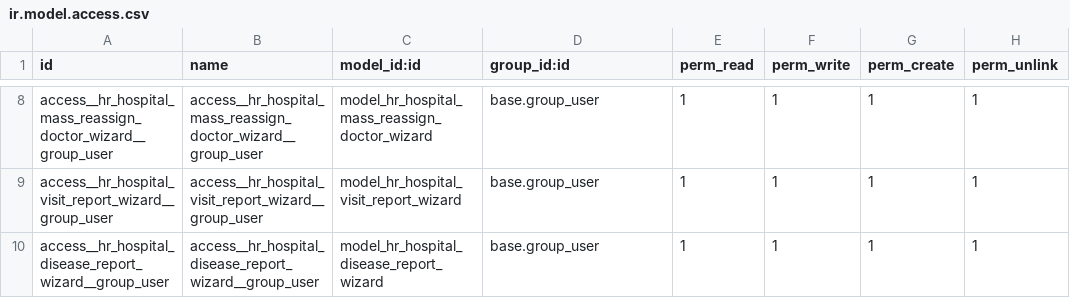
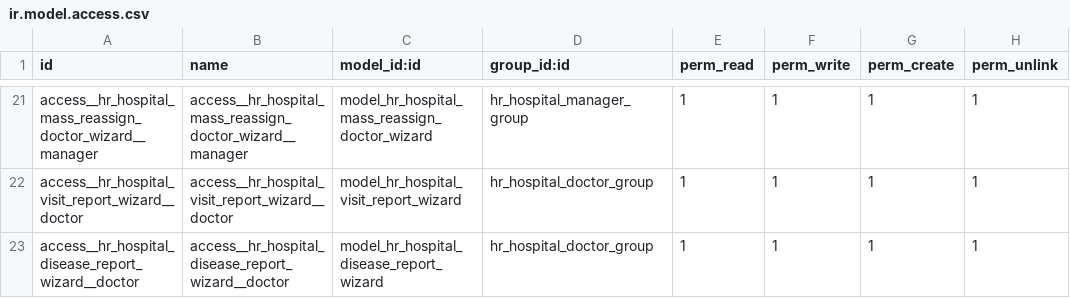
Before and after one commit to Denys-Rsh/hr_hospital, a CSV file: security/ir.model.access.csv, drawn as a sheet; only a part is shown, gaps mark what is left out; addresses are those after the commit; the diff covers the shown part only; the diff names each change by its address in the sheet, - before the commit and + after, or states it on an @@ line.

```diff
--- a/security/ir.model.access.csv
+++ b/security/ir.model.access.csv
-A21 (id): access__hr_hospital_mass_reassign_doctor_wizard__group_user
+A21 (id): access__hr_hospital_mass_reassign_doctor_wizard__manager
-B21 (name): access__hr_hospital_mass_reassign_doctor_wizard__group_user
+B21 (name): access__hr_hospital_mass_reassign_doctor_wizard__manager
-D21 (group_id:id): base.group_user
+D21 (group_id:id): hr_hospital_manager_group
-A22 (id): access__hr_hospital_visit_report_wizard__group_user
+A22 (id): access__hr_hospital_visit_report_wizard__doctor
-B22 (name): access__hr_hospital_visit_report_wizard__group_user
+B22 (name): access__hr_hospital_visit_report_wizard__doctor
-D22:D23 (group_id:id): base.group_user
+D22:D23 (group_id:id): hr_hospital_doctor_group
-A23 (id): access__hr_hospital_disease_report_wizard__group_user
+A23 (id): access__hr_hospital_disease_report_wizard__doctor
-B23 (name): access__hr_hospital_disease_report_wizard__group_user
+B23 (name): access__hr_hospital_disease_report_wizard__doctor
```
Also changed, not shown: 13 added rows and 20 edited cells elsewhere in this file, 14 other files.
